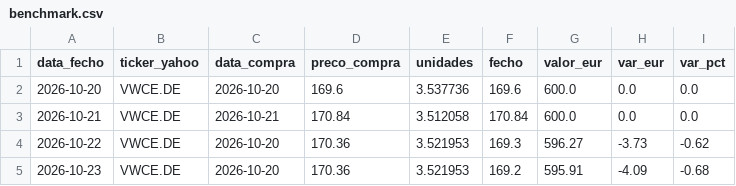
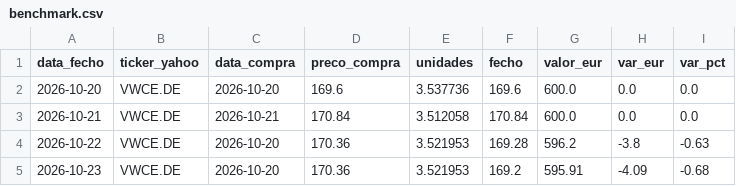
Before and after one commit to PedroDelgoat/MegaOKAI, a CSV file: dados/benchmark.csv, drawn as a sheet.

```diff
--- a/dados/benchmark.csv
+++ b/dados/benchmark.csv
@@ -3,3 +3,3 @@ data_fecho,ticker_yahoo,data_compra,preco_compra,unidades,fecho,valor_eur,var_eu
 2026-10-21,VWCE.DE,2026-10-21,170.84,3.512058,170.84,600.0,0.0,0.0
-2026-10-22,VWCE.DE,2026-10-20,170.36,3.521953,169.3,596.27,-3.73,-0.62
+2026-10-22,VWCE.DE,2026-10-20,170.36,3.521953,169.28,596.2,-3.8,-0.63
 2026-10-23,VWCE.DE,2026-10-20,170.36,3.521953,169.2,595.91,-4.09,-0.68
```
Also changed, not shown: dados/noticias.csv, dados/precos.csv, 1 other file.
